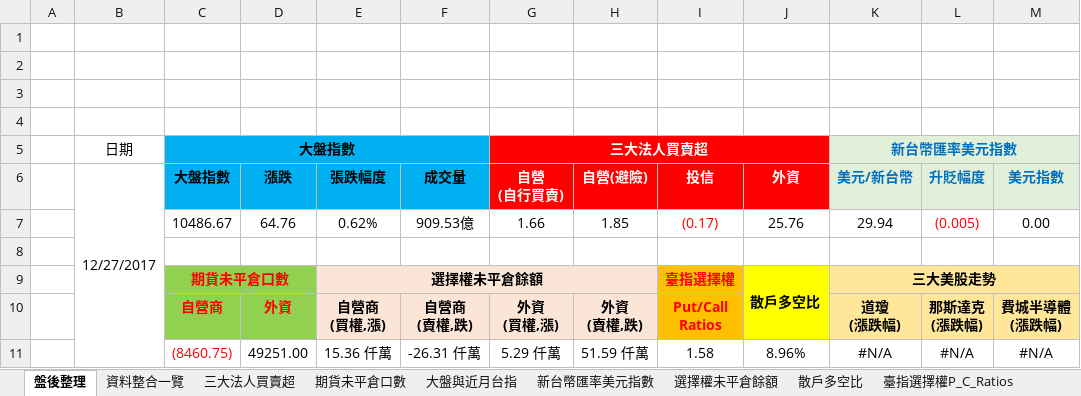
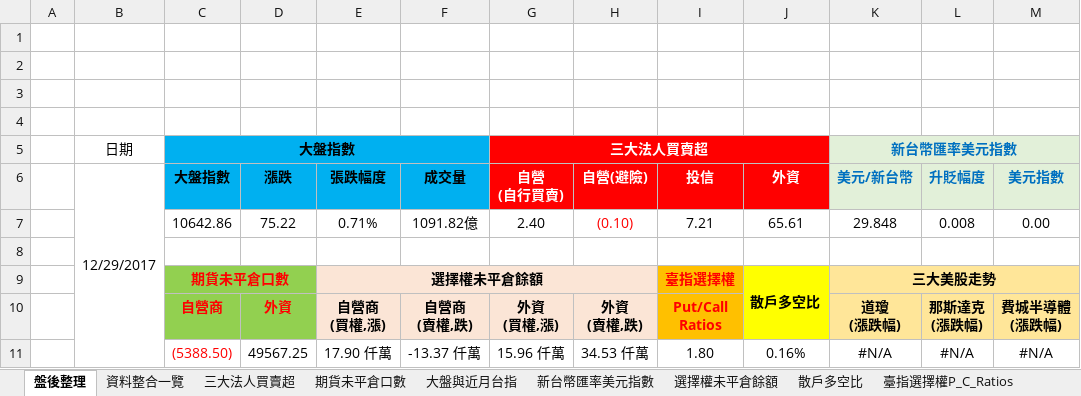
Before and after one commit to g301876/investment, an Excel workbook: stock market.xlsx, sheet 盤後整理, drawn as a sheet; values as stored, in another font and other column widths than the file's, no borders; charts and pictures not drawn; removed rows and columns are numbered as before the commit, all else as after; the diff names each change by its address in the sheet, - before the commit and + after, or states it on an @@ line.

```diff
--- a/stock market.xlsx (sheet 盤後整理)
+++ b/stock market.xlsx (sheet 盤後整理)
-B6: 12/27/2017
+B6: 12/29/2017
-row 7:  |  | 10486.67 | 64.76 | 0.62% | 909.53億 | 1.66 | 1.85 | (0.17) | 25.76 | 29.94 | (0.005) | 0.00
+row 7:  |  | 10642.86 | 75.22 | 0.71% | 1091.82億 | 2.40 | (0.10) | 7.21 | 65.61 | 29.848 | 0.008 | 0.00
-row 11:  |  | (8460.75) | 49251.00 | 15.36 仟萬 | -26.31 仟萬 | 5.29 仟萬 | 51.59 仟萬 | 1.58 | 8.96% | #N/A | #N/A | #N/A
+row 11:  |  | (5388.50) | 49567.25 | 17.90 仟萬 | -13.37 仟萬 | 15.96 仟萬 | 34.53 仟萬 | 1.80 | 0.16% | #N/A | #N/A | #N/A
```
Also changed, not shown: sheet 資料整合一覽, sheet 期貨大額交易人未沖銷部位, sheet 期貨未平倉口數, sheet 散戶多空比, sheet 三大美股走勢, sheet 大盤與近月台指, 4 more sheets, charts or pictures, tpex.xlsx, twse.xlsx.
